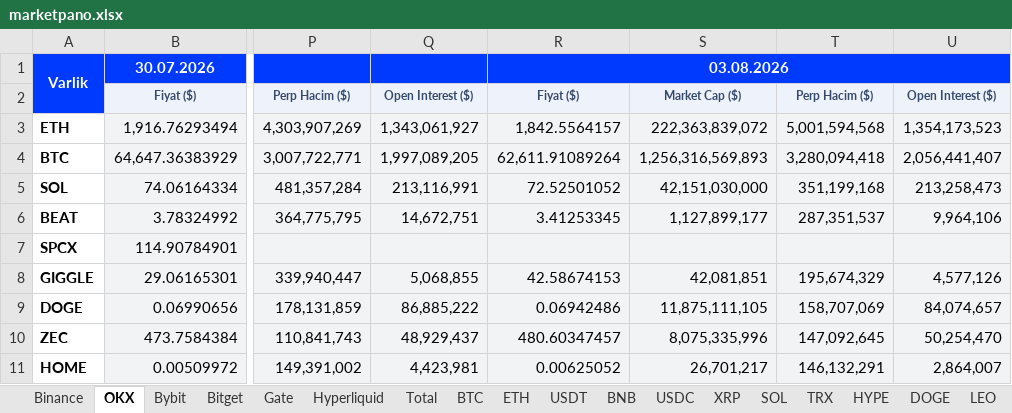
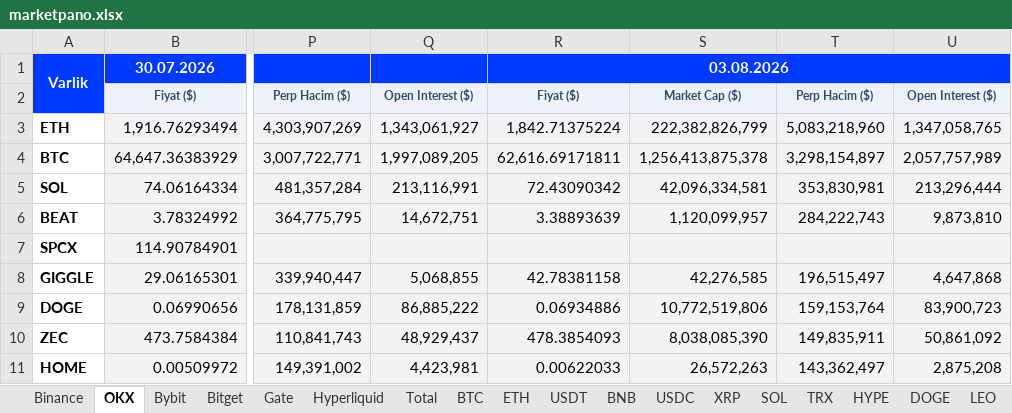
Before and after one commit to batuhanhelvaci-hub/marketpano, an Excel workbook: marketpano.xlsx, sheet OKX, drawn as a sheet; only a part is shown, gaps mark what is left out; values as stored, in another font and other column widths than the file's, no borders; the diff covers the shown part only; the diff names each change by its address in the sheet, - before the commit and + after, or states it on an @@ line.

```diff
--- a/marketpano.xlsx (sheet OKX)
+++ b/marketpano.xlsx (sheet OKX)
-R3: 1,842.5564157
+R3: 1,842.71375224
-S3: 222,363,839,072
+S3: 222,382,826,799
-T3: 5,001,594,568
+T3: 5,083,218,960
-U3: 1,354,173,523
+U3: 1,347,058,765
-R4: 62,611.91089264
+R4: 62,616.69171811
-S4: 1,256,316,569,893
+S4: 1,256,413,875,378
-T4: 3,280,094,418
+T4: 3,298,154,897
-U4: 2,056,441,407
+U4: 2,057,757,989
-R5: 72.52501052
+R5: 72.43090342
-S5: 42,151,030,000
+S5: 42,096,334,581
-T5: 351,199,168
+T5: 353,830,981
-U5: 213,258,473
+U5: 213,296,444
-R6: 3.41253345
+R6: 3.38893639
-S6: 1,127,899,177
+S6: 1,120,099,957
-T6: 287,351,537
+T6: 284,222,743
-U6: 9,964,106
+U6: 9,873,810
-R8: 42.58674153
+R8: 42.78381158
-S8: 42,081,851
+S8: 42,276,585
-T8: 195,674,329
+T8: 196,515,497
-U8: 4,577,126
+U8: 4,647,868
-R9: 0.06942486
+R9: 0.06934886
-S9: 11,875,111,105
+S9: 10,772,519,806
-T9: 158,707,069
+T9: 159,153,764
-U9: 84,074,657
+U9: 83,900,723
-R10: 480.60347457
+R10: 478.3854093
-S10: 8,075,335,996
+S10: 8,038,085,390
-T10: 147,092,645
+T10: 149,835,911
-U10: 50,254,470
+U10: 50,861,092
-R11: 0.00625052
+R11: 0.00622033
-S11: 26,701,217
+S11: 26,572,263
-T11: 146,132,291
+T11: 143,362,497
-U11: 2,864,007
+U11: 2,875,208
```
Also changed, not shown: 37 added rows, 37 removed rows and 416 edited cells elsewhere in this sheet, sheet Hyperliquid, sheet Gate, sheet Bitget, sheet Bybit, sheet Binance, sheet Total, 1 more sheet, 13 other files.
